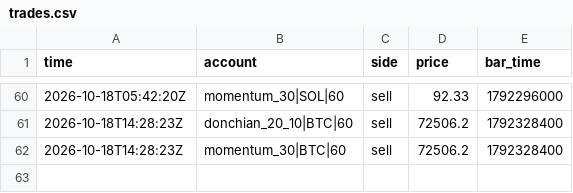
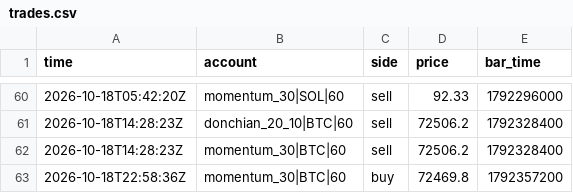
Before and after one commit to lazar-mikov/eur10-machine, a CSV file: builds/trading-bot/state/trades.csv, drawn as a sheet; only a part is shown, gaps mark what is left out; the diff names each change by its address in the sheet, - before the commit and + after, or states it on an @@ line.

```diff
--- a/builds/trading-bot/state/trades.csv
+++ b/builds/trading-bot/state/trades.csv
+row 63: 2026-10-18T22:58:36Z | momentum_30|BTC|60 | buy | 72469.8 | 1792357200
```
Also changed, not shown: builds/trading-bot/state/equity.csv, 2 other files.
